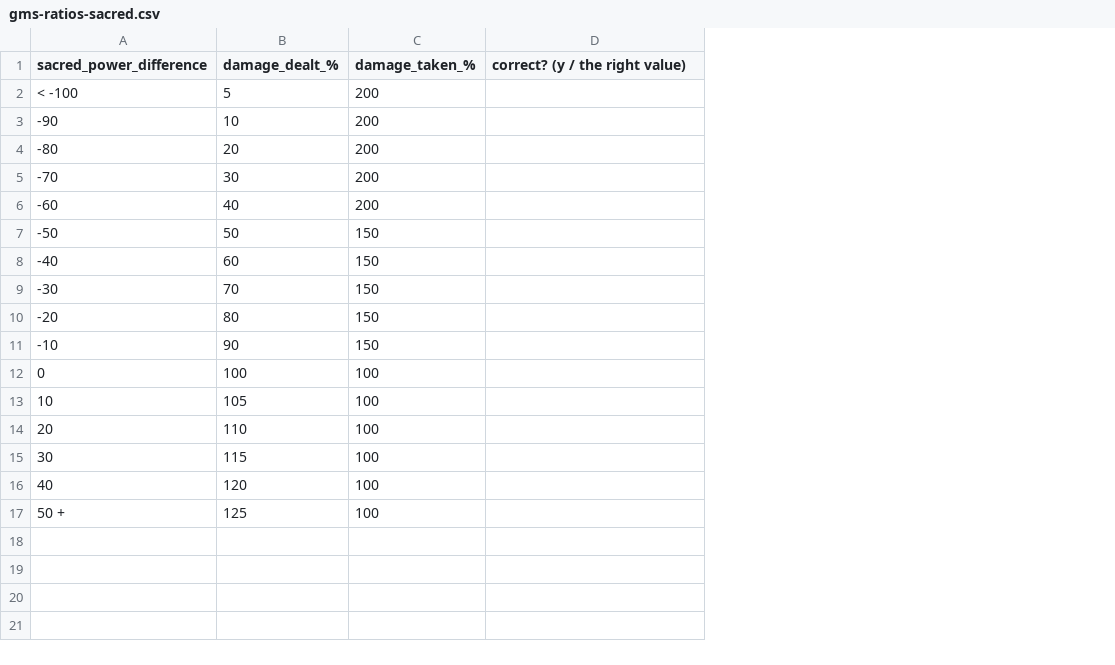
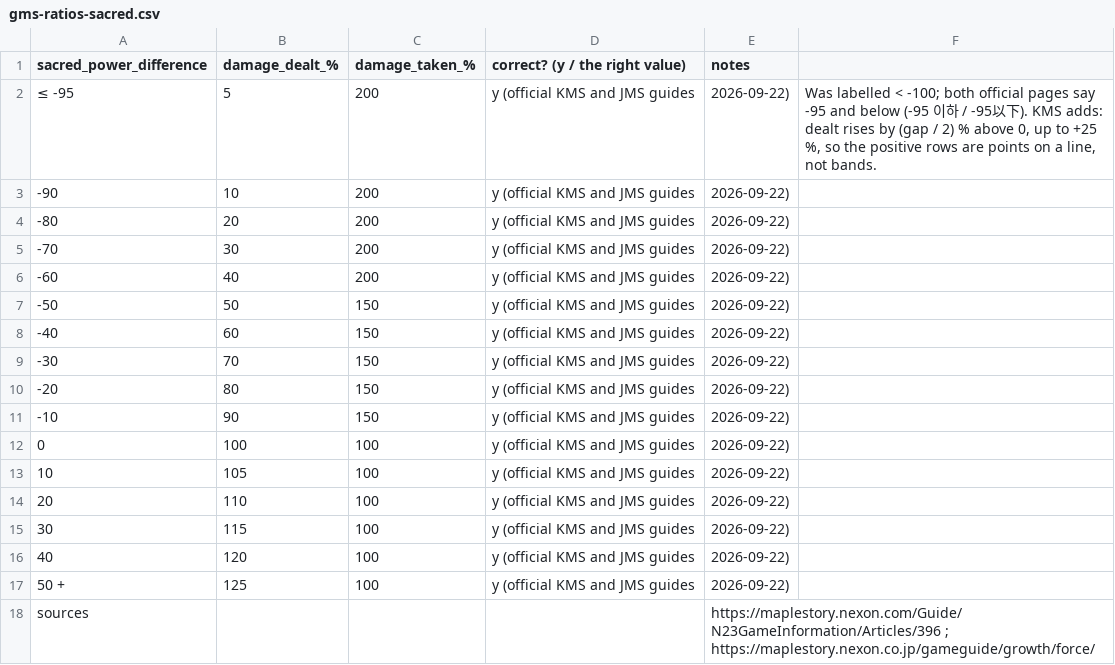
Before and after one commit to Hyporos/maple-symbols, a CSV file: docs/data-check/gms-ratios-sacred.csv, drawn as a sheet; the diff names each change by its address in the sheet, - before the commit and + after, or states it on an @@ line.

```diff
--- a/docs/data-check/gms-ratios-sacred.csv
+++ b/docs/data-check/gms-ratios-sacred.csv
+column E (notes), rows 2-17: all 2026-09-22)
+column F, row 2: Was labelled < -100; both official pages say -95 and below (-95 이하 / -95以下). KMS adds: dealt rises by (gap / 2) % above 0, up to +25 %, so the positive rows are points on a line, not bands.
-A2 (sacred_power_difference): < -100
+A2 (sacred_power_difference): ≤ -95
-D2:D17 (correct? (y / the right value)): (empty)
+D2:D17 (correct? (y / the right value)): y (official KMS and JMS guides
+row 18: sources |  |  |  | https://maplestory.nexon.com/Guide/N23GameInformation/Articles/396 ; https://maplestory.nexon.co.jp/gameguide/growth/force/
```
Also changed, not shown: docs/data-check/gms-constants.csv, docs/data-check/gms-ratios-arcane.csv, 20 other files.
